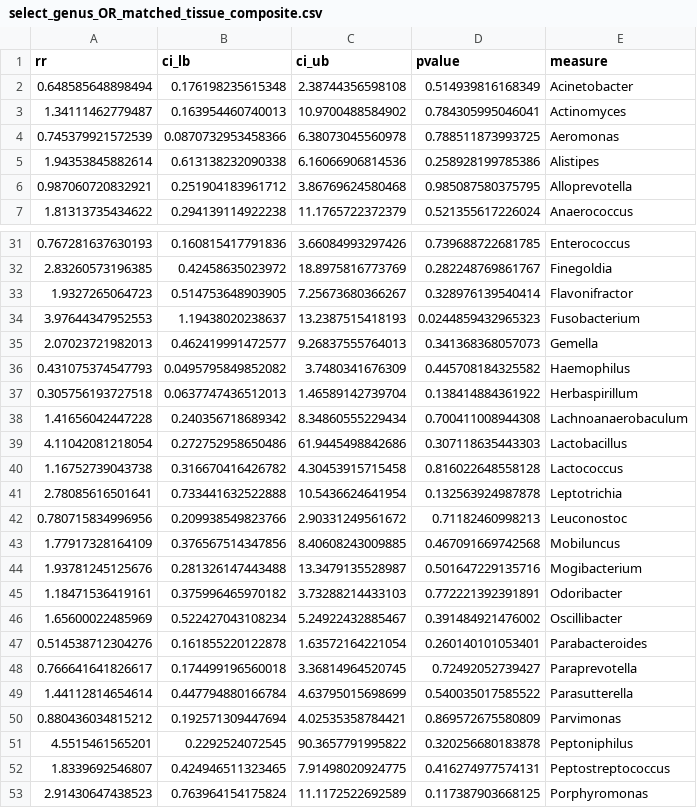
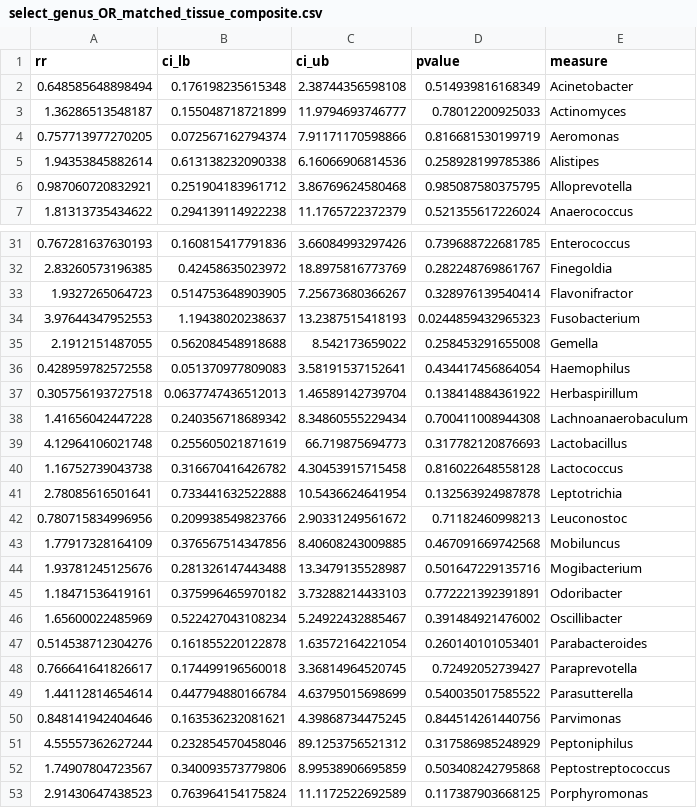
Before and after one commit to SchlossLab/Sze_CRCMetaAnalysis_mBio_2018, a CSV file: data/process/tables/select_genus_OR_matched_tissue_composite.csv, drawn as a sheet; only a part is shown, gaps mark what is left out; removed rows and columns are numbered as before the commit, all else as after; the diff covers the shown part only; the diff names each change by its address in the sheet, - before the commit and + after, or states it on an @@ line.

```diff
--- a/data/process/tables/select_genus_OR_matched_tissue_composite.csv
+++ b/data/process/tables/select_genus_OR_matched_tissue_composite.csv
-row 3: 1.34111462779487 | 0.163954460740013 | 10.9700488584902 | 0.784305995046041 | Actinomyces
-row 4: 0.745379921572539 | 0.0870732953458366 | 6.38073045560978 | 0.788511873993725 | Aeromonas
+row 3: 1.36286513548187 | 0.155048718721899 | 11.9794693746777 | 0.78012200925033 | Actinomyces
+row 4: 0.757713977270205 | 0.072567162794374 | 7.91171170598866 | 0.816681530199719 | Aeromonas
-row 35: 2.07023721982013 | 0.462419991472577 | 9.26837555764013 | 0.341368368057073 | Gemella
-row 36: 0.431075374547793 | 0.0495795849852082 | 3.7480341676309 | 0.445708184325582 | Haemophilus
+row 35: 2.1912151487055 | 0.562084548918688 | 8.542173659022 | 0.258453291655008 | Gemella
+row 36: 0.428959782572558 | 0.051370977809083 | 3.58191537152641 | 0.434417456864054 | Haemophilus
-row 39: 4.11042081218054 | 0.272752958650486 | 61.9445498842686 | 0.307118635443303 | Lactobacillus
+row 39: 4.12964106021748 | 0.255605021871619 | 66.719875694773 | 0.317782120876693 | Lactobacillus
-row 50: 0.880436034815212 | 0.192571309447694 | 4.02535358784421 | 0.869572675580809 | Parvimonas
-row 51: 4.5515461565201 | 0.2292524072545 | 90.3657791995822 | 0.320256680183878 | Peptoniphilus
-row 52: 1.8339692546807 | 0.424946511323465 | 7.91498020924775 | 0.416274977574131 | Peptostreptococcus
+row 50: 0.848141942404646 | 0.163536232081621 | 4.39868734475245 | 0.844514261440756 | Parvimonas
+row 51: 4.55557362627244 | 0.232854570458046 | 89.1253756521312 | 0.317586985248929 | Peptoniphilus
+row 52: 1.74907804723567 | 0.340093573779806 | 8.99538906695859 | 0.503408242795868 | Peptostreptococcus
```
Also changed, not shown: 11 added rows and 11 removed rows elsewhere in this file, data/process/tables/select_genus_OR_tissue_composite.csv, data/process/tables/select_genus_OR_unmatched_tissue_composite.csv.
